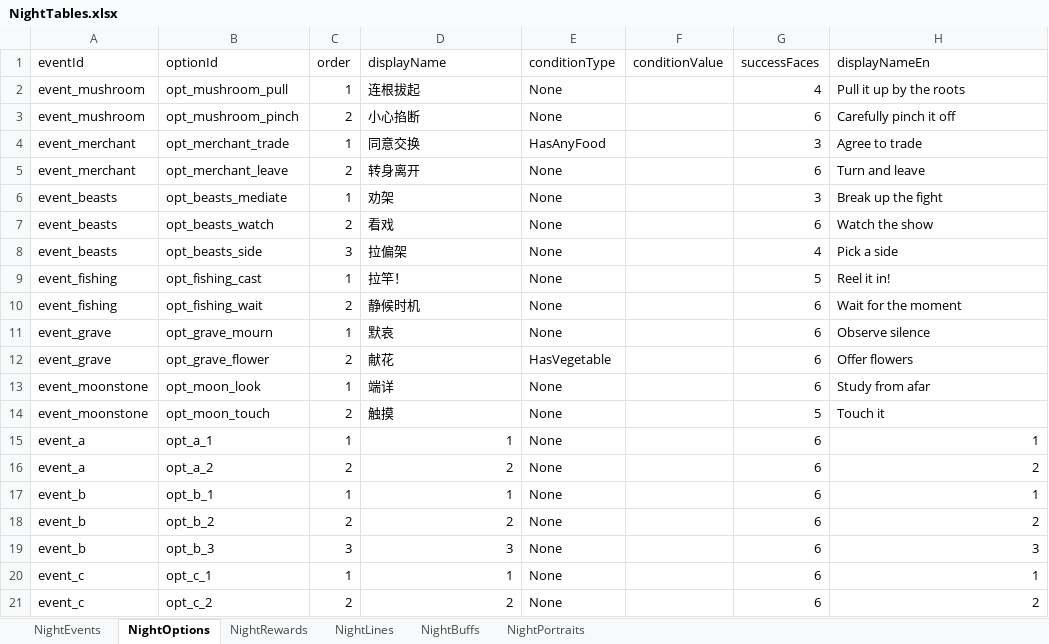
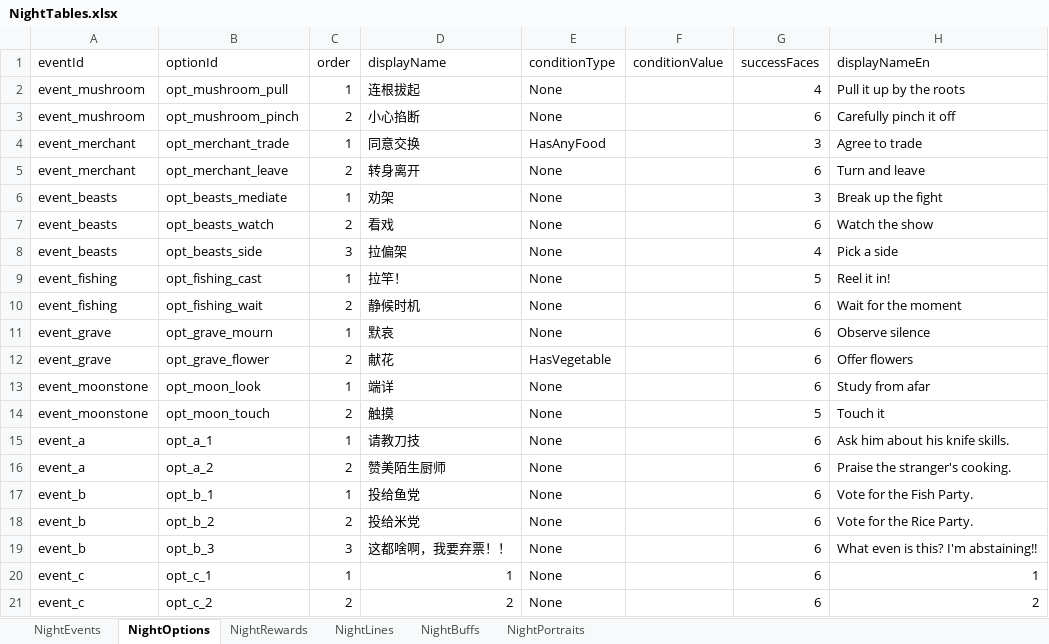
Before and after one commit to tujiali53-alt/TGJ_music, an Excel workbook: CookingClient/Assets/_Project/Data/Tables/NightTables.xlsx, sheet NightOptions, drawn as a sheet; values as stored, in another font and other column widths than the file's, no borders; the diff names each change by its address in the sheet, - before the commit and + after, or states it on an @@ line.

```diff
--- a/CookingClient/Assets/_Project/Data/Tables/NightTables.xlsx (sheet NightOptions)
+++ b/CookingClient/Assets/_Project/Data/Tables/NightTables.xlsx (sheet NightOptions)
-D15 (displayName): 1
+D15 (displayName): 请教刀技
-H15 (displayNameEn): 1
+H15 (displayNameEn): Ask him about his knife skills.
-D16 (displayName): 2
+D16 (displayName): 赞美陌生厨师
-H16 (displayNameEn): 2
+H16 (displayNameEn): Praise the stranger's cooking.
-D17 (displayName): 1
+D17 (displayName): 投给鱼党
-H17 (displayNameEn): 1
+H17 (displayNameEn): Vote for the Fish Party.
-D18 (displayName): 2
+D18 (displayName): 投给米党
-H18 (displayNameEn): 2
+H18 (displayNameEn): Vote for the Rice Party.
-D19 (displayName): 3
+D19 (displayName): 这都啥啊，我要弃票！！
-H19 (displayNameEn): 3
+H19 (displayNameEn): What even is this? I'm abstaining!!
```
Also changed, not shown: sheet NightLines, sheet NightEvents, sheet NightPortraits.
